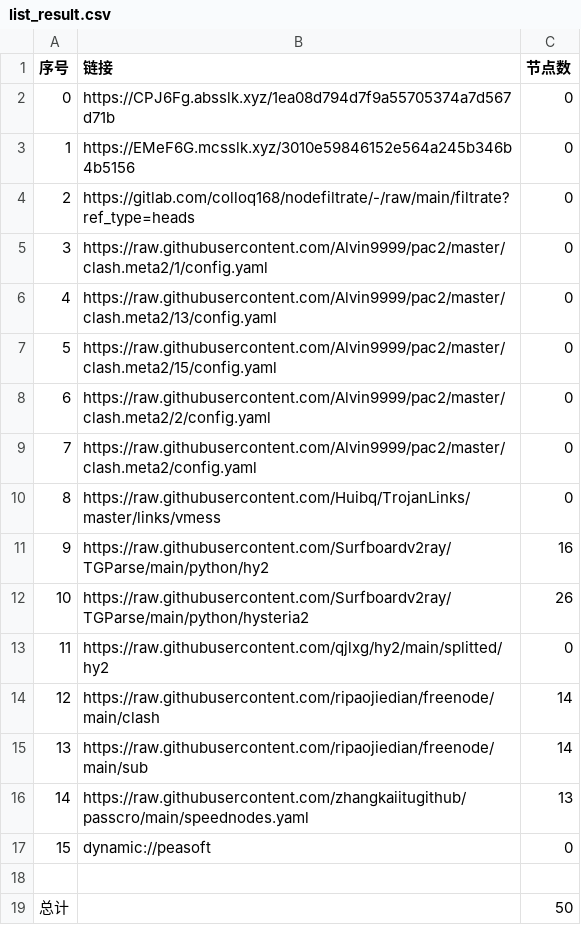
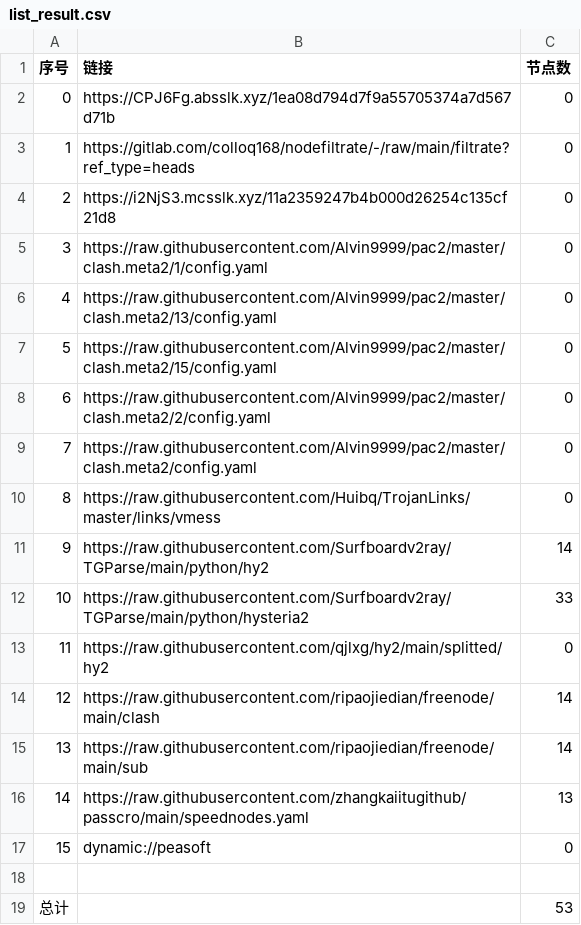
Before and after one commit to link8077/AutoMergePublicNodes, a CSV file: list_result.csv, drawn as a sheet.

```diff
--- a/list_result.csv
+++ b/list_result.csv
@@ -2,4 +2,4 @@
 0,https://CPJ6Fg.absslk.xyz/1ea08d794d7f9a55705374a7d567d71b,0
-1,https://EMeF6G.mcsslk.xyz/3010e59846152e564a245b346b4b5156,0
-2,https://gitlab.com/colloq168/nodefiltrate/-/raw/main/filtrate?ref_type=heads,0
+1,https://gitlab.com/colloq168/nodefiltrate/-/raw/main/filtrate?ref_type=heads,0
+2,https://i2NjS3.mcsslk.xyz/11a2359247b4b000d26254c135cf21d8,0
 3,https://raw.githubusercontent.com/Alvin9999/pac2/master/clash.meta2/1/config.yaml,0
@@ -10,4 +10,4 @@
 8,https://raw.githubusercontent.com/Huibq/TrojanLinks/master/links/vmess,0
-9,https://raw.githubusercontent.com/Surfboardv2ray/TGParse/main/python/hy2,16
-10,https://raw.githubusercontent.com/Surfboardv2ray/TGParse/main/python/hysteria2,26
+9,https://raw.githubusercontent.com/Surfboardv2ray/TGParse/main/python/hy2,14
+10,https://raw.githubusercontent.com/Surfboardv2ray/TGParse/main/python/hysteria2,33
 11,https://raw.githubusercontent.com/qjlxg/hy2/main/splitted/hy2,0
@@ -18,2 +18,2 @@
 
-总计,,50
+总计,,53
```
Also changed, not shown: 6 other files.
